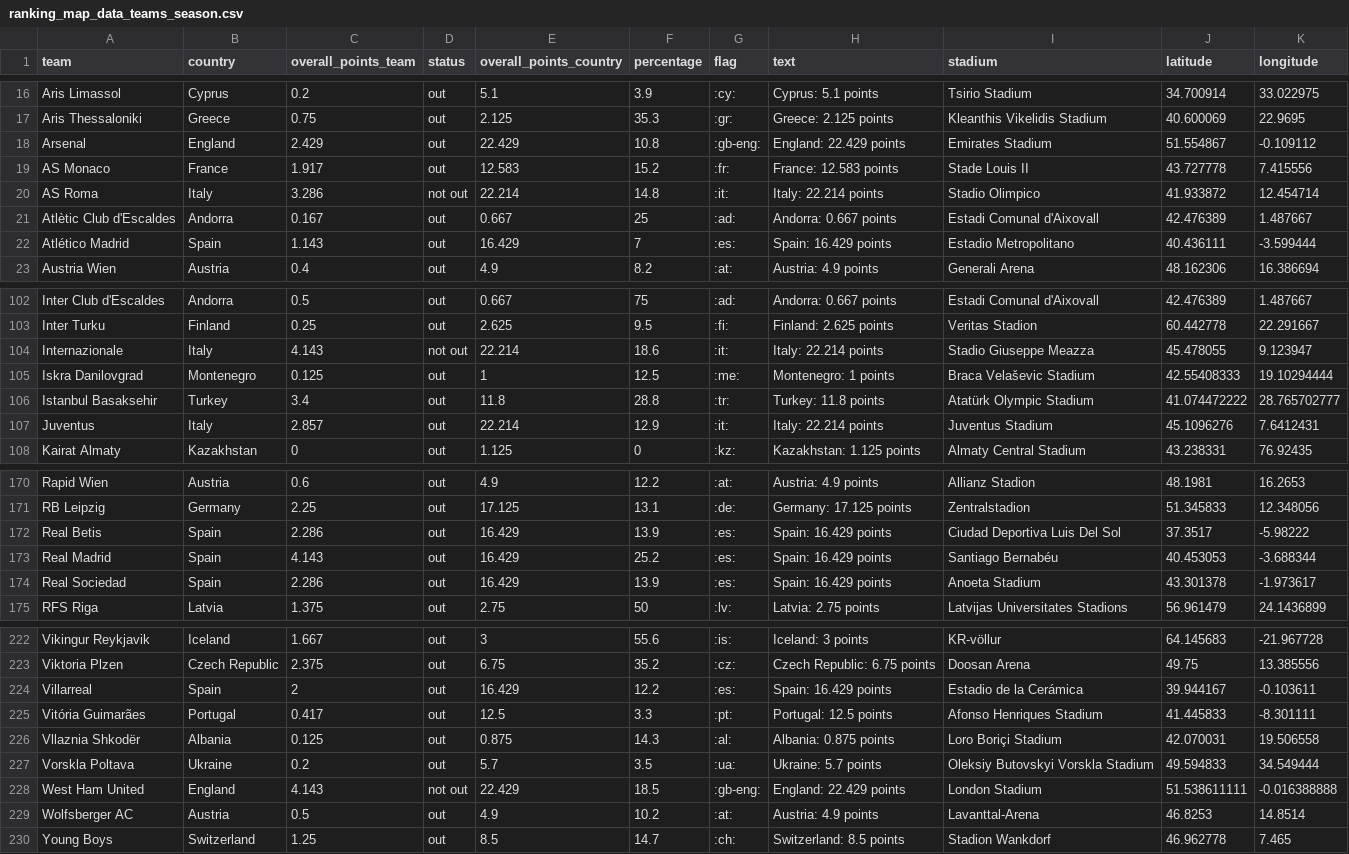
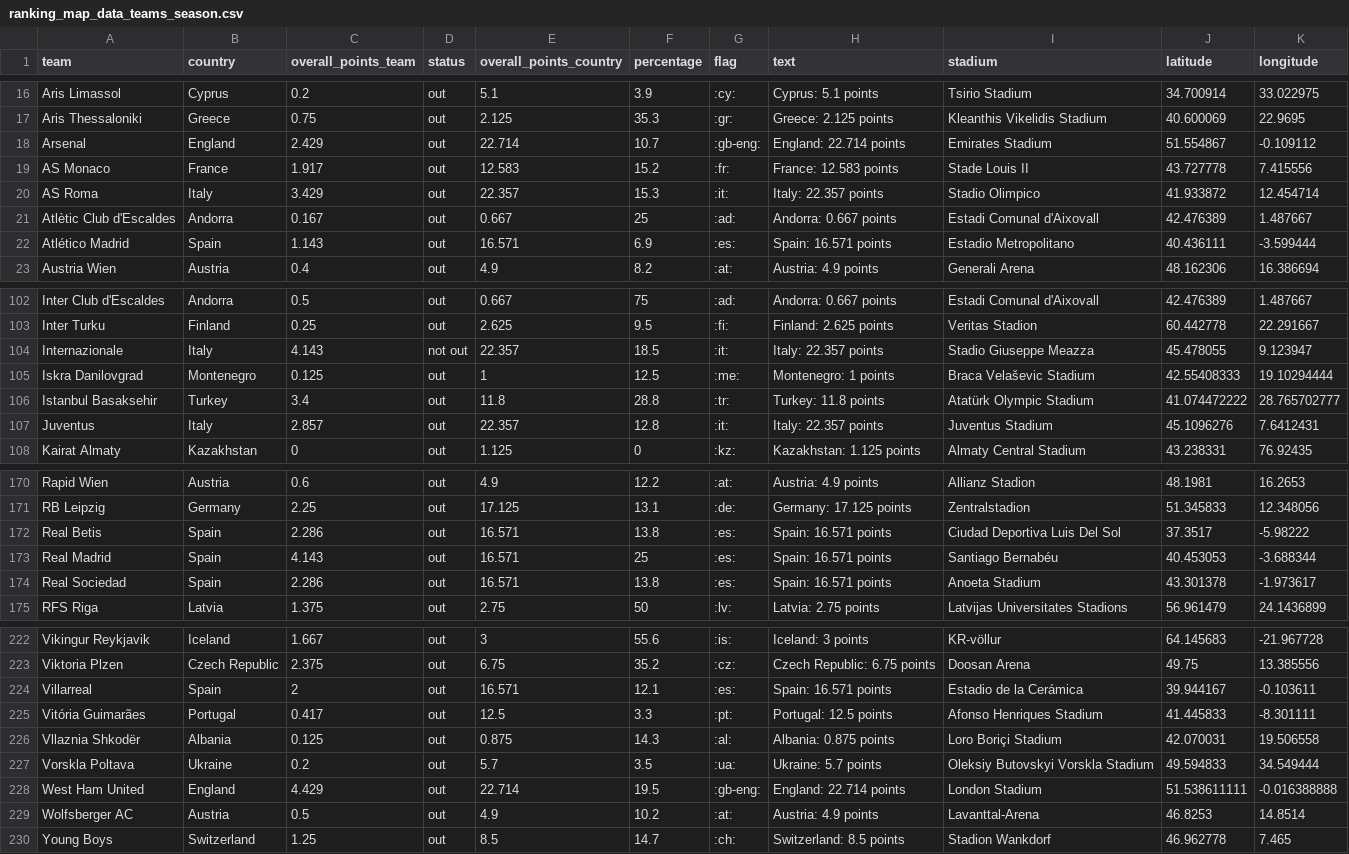
Before and after one commit to swissfootdata/UEFA_Rankings, a CSV file: Output/ranking_map_data_teams_season.csv, drawn as a sheet; only a part is shown, gaps mark what is left out; the diff covers the shown part only.

```diff
--- a/Output/ranking_map_data_teams_season.csv
+++ b/Output/ranking_map_data_teams_season.csv
@@ -17,7 +17,7 @@
 "Aris Thessaloniki","Greece",0.75,"out",2.125,35.3,":gr:","Greece: 2.125 points","Kleanthis Vikelidis Stadium",40.600069,22.9695
-"Arsenal","England",2.429,"out",22.429,10.8,":gb-eng:","England: 22.429 points","Emirates Stadium",51.554867,-0.109112
+"Arsenal","England",2.429,"out",22.714,10.7,":gb-eng:","England: 22.714 points","Emirates Stadium",51.554867,-0.109112
 "AS Monaco","France",1.917,"out",12.583,15.2,":fr:","France: 12.583 points","Stade Louis II",43.727778,7.415556
-"AS Roma","Italy",3.286,"not out",22.214,14.8,":it:","Italy: 22.214 points","Stadio Olimpico",41.933872,12.454714
+"AS Roma","Italy",3.429,"out",22.357,15.3,":it:","Italy: 22.357 points","Stadio Olimpico",41.933872,12.454714
 "Atlètic Club d'Escaldes","Andorra",0.167,"out",0.667,25,":ad:","Andorra: 0.667 points","Estadi Comunal d'Aixovall",42.476389,1.487667
-"Atlético Madrid","Spain",1.143,"out",16.429,7,":es:","Spain: 16.429 points","Estadio Metropolitano",40.436111,-3.599444
+"Atlético Madrid","Spain",1.143,"out",16.571,6.9,":es:","Spain: 16.571 points","Estadio Metropolitano",40.436111,-3.599444
 "Austria Wien","Austria",0.4,"out",4.9,8.2,":at:","Austria: 4.9 points","Generali Arena",48.162306,16.386694
@@ -103,6 +103,6 @@
 "Inter Turku","Finland",0.25,"out",2.625,9.5,":fi:","Finland: 2.625 points","Veritas Stadion",60.442778,22.291667
-"Internazionale","Italy",4.143,"not out",22.214,18.6,":it:","Italy: 22.214 points","Stadio Giuseppe Meazza",45.478055,9.123947
+"Internazionale","Italy",4.143,"not out",22.357,18.5,":it:","Italy: 22.357 points","Stadio Giuseppe Meazza",45.478055,9.123947
 "Iskra Danilovgrad","Montenegro",0.125,"out",1,12.5,":me:","Montenegro: 1 points","Braca Velaševic Stadium",42.55408333,19.10294444
 "Istanbul Basaksehir","Turkey",3.4,"out",11.8,28.8,":tr:","Turkey: 11.8 points","Atatürk Olympic Stadium",41.074472222,28.765702777
-"Juventus","Italy",2.857,"out",22.214,12.9,":it:","Italy: 22.214 points","Juventus Stadium",45.1096276,7.6412431
+"Juventus","Italy",2.857,"out",22.357,12.8,":it:","Italy: 22.357 points","Juventus Stadium",45.1096276,7.6412431
 "Kairat Almaty","Kazakhstan",0,"out",1.125,0,":kz:","Kazakhstan: 1.125 points","Almaty Central Stadium",43.238331,76.92435
@@ -171,5 +171,5 @@
 "RB Leipzig","Germany",2.25,"out",17.125,13.1,":de:","Germany: 17.125 points","Zentralstadion",51.345833,12.348056
-"Real Betis","Spain",2.286,"out",16.429,13.9,":es:","Spain: 16.429 points","Ciudad Deportiva Luis Del Sol",37.3517,-5.98222
-"Real Madrid","Spain",4.143,"out",16.429,25.2,":es:","Spain: 16.429 points","Santiago Bernabéu",40.453053,-3.688344
-"Real Sociedad","Spain",2.286,"out",16.429,13.9,":es:","Spain: 16.429 points","Anoeta Stadium",43.301378,-1.973617
+"Real Betis","Spain",2.286,"out",16.571,13.8,":es:","Spain: 16.571 points","Ciudad Deportiva Luis Del Sol",37.3517,-5.98222
+"Real Madrid","Spain",4.143,"out",16.571,25,":es:","Spain: 16.571 points","Santiago Bernabéu",40.453053,-3.688344
+"Real Sociedad","Spain",2.286,"out",16.571,13.8,":es:","Spain: 16.571 points","Anoeta Stadium",43.301378,-1.973617
 "RFS Riga","Latvia",1.375,"out",2.75,50,":lv:","Latvia: 2.75 points","Latvijas Universitates Stadions",56.961479,24.1436899
@@ -223,3 +223,3 @@
 "Viktoria Plzen","Czech Republic",2.375,"out",6.75,35.2,":cz:","Czech Republic: 6.75 points","Doosan Arena",49.75,13.385556
-"Villarreal","Spain",2,"out",16.429,12.2,":es:","Spain: 16.429 points","Estadio de la Cerámica",39.944167,-0.103611
+"Villarreal","Spain",2,"out",16.571,12.1,":es:","Spain: 16.571 points","Estadio de la Cerámica",39.944167,-0.103611
 "Vitória Guimarães","Portugal",0.417,"out",12.5,3.3,":pt:","Portugal: 12.5 points","Afonso Henriques Stadium",41.445833,-8.301111
@@ -227,3 +227,3 @@
 "Vorskla Poltava","Ukraine",0.2,"out",5.7,3.5,":ua:","Ukraine: 5.7 points","Oleksiy Butovskyi Vorskla Stadium",49.594833,34.549444
-"West Ham United","England",4.143,"not out",22.429,18.5,":gb-eng:","England: 22.429 points","London Stadium",51.538611111,-0.016388888
+"West Ham United","England",4.429,"out",22.714,19.5,":gb-eng:","England: 22.714 points","London Stadium",51.538611111,-0.016388888
 "Wolfsberger AC","Austria",0.5,"out",4.9,10.2,":at:","Austria: 4.9 points","Lavanttal-Arena",46.8253,14.8514
```
Also changed, not shown: 35 edited cells elsewhere in this file, Output/ranking_teams.csv, Output/ranking_teams_overview.csv, 10 other files.
